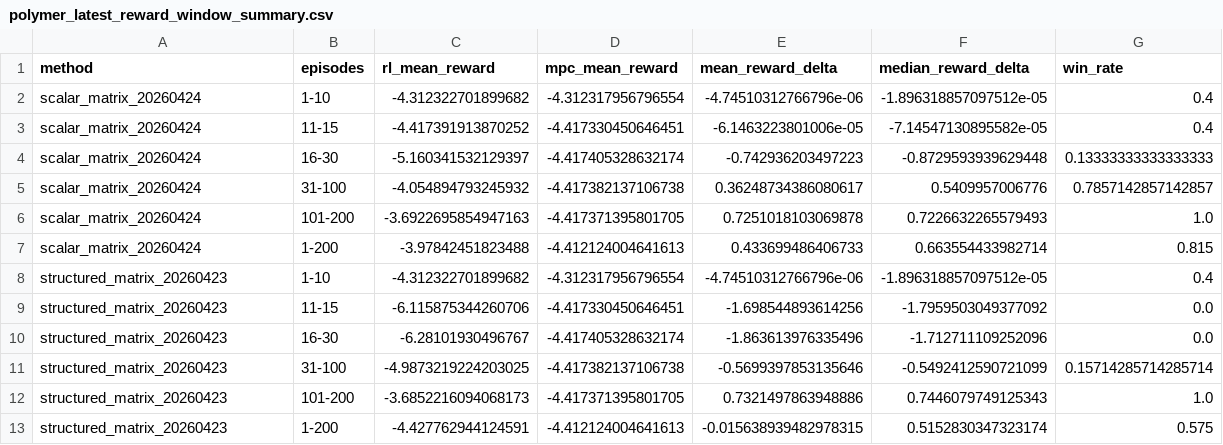
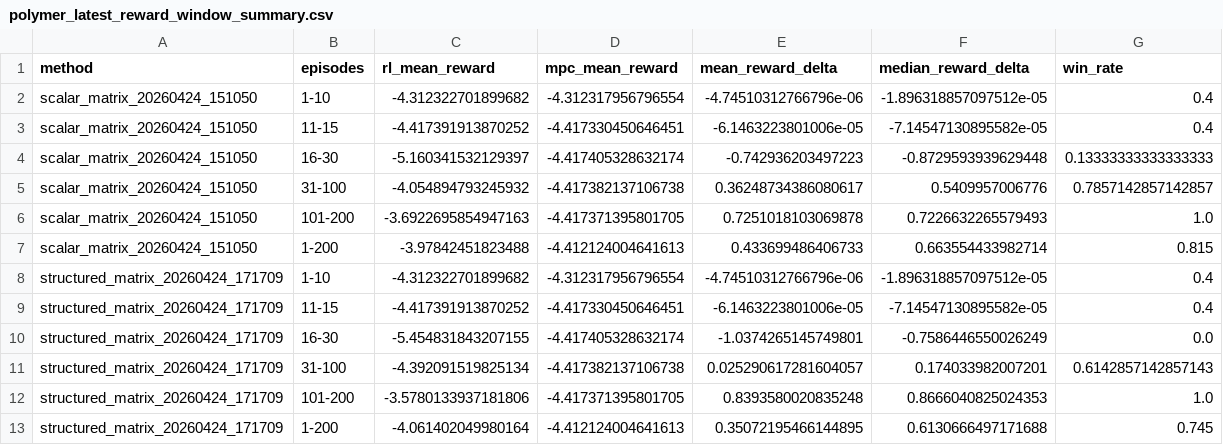
Before and after one commit to amirhm10/RLAssistedMPC, a CSV file: report/figures/matrix_multiplier_option1/polymer_latest_reward_window_summary.csv, drawn as a sheet.

Commit message:
Refresh structured option one analysis

```diff
--- a/report/figures/matrix_multiplier_option1/polymer_latest_reward_window_summary.csv
+++ b/report/figures/matrix_multiplier_option1/polymer_latest_reward_window_summary.csv
@@ -1,13 +1,13 @@
 method,episodes,rl_mean_reward,mpc_mean_reward,mean_reward_delta,median_reward_delta,win_rate
-scalar_matrix_20260424,1-10,-4.312322701899682,-4.312317956796554,-4.74510312766796e-06,-1.896318857097512e-05,0.4
-scalar_matrix_20260424,11-15,-4.417391913870252,-4.417330450646451,-6.1463223801006e-05,-7.14547130895582e-05,0.4
-scalar_matrix_20260424,16-30,-5.160341532129397,-4.417405328632174,-0.742936203497223,-0.8729593939629448,0.13333333333333333
-scalar_matrix_20260424,31-100,-4.054894793245932,-4.417382137106738,0.36248734386080617,0.5409957006776,0.7857142857142857
-scalar_matrix_20260424,101-200,-3.6922695854947163,-4.417371395801705,0.7251018103069878,0.7226632265579493,1.0
-scalar_matrix_20260424,1-200,-3.97842451823488,-4.412124004641613,0.433699486406733,0.663554433982714,0.815
-structured_matrix_20260423,1-10,-4.312322701899682,-4.312317956796554,-4.74510312766796e-06,-1.896318857097512e-05,0.4
-structured_matrix_20260423,11-15,-6.115875344260706,-4.417330450646451,-1.698544893614256,-1.7959503049377092,0.0
-structured_matrix_20260423,16-30,-6.28101930496767,-4.417405328632174,-1.863613976335496,-1.712711109252096,0.0
-structured_matrix_20260423,31-100,-4.9873219224203025,-4.417382137106738,-0.5699397853135646,-0.5492412590721099,0.15714285714285714
-structured_matrix_20260423,101-200,-3.6852216094068173,-4.417371395801705,0.7321497863948886,0.7446079749125343,1.0
-structured_matrix_20260423,1-200,-4.427762944124591,-4.412124004641613,-0.015638939482978315,0.5152830347323174,0.575
+scalar_matrix_20260424_151050,1-10,-4.312322701899682,-4.312317956796554,-4.74510312766796e-06,-1.896318857097512e-05,0.4
+scalar_matrix_20260424_151050,11-15,-4.417391913870252,-4.417330450646451,-6.1463223801006e-05,-7.14547130895582e-05,0.4
+scalar_matrix_20260424_151050,16-30,-5.160341532129397,-4.417405328632174,-0.742936203497223,-0.8729593939629448,0.13333333333333333
+scalar_matrix_20260424_151050,31-100,-4.054894793245932,-4.417382137106738,0.36248734386080617,0.5409957006776,0.7857142857142857
+scalar_matrix_20260424_151050,101-200,-3.6922695854947163,-4.417371395801705,0.7251018103069878,0.7226632265579493,1.0
+scalar_matrix_20260424_151050,1-200,-3.97842451823488,-4.412124004641613,0.433699486406733,0.663554433982714,0.815
+structured_matrix_20260424_171709,1-10,-4.312322701899682,-4.312317956796554,-4.74510312766796e-06,-1.896318857097512e-05,0.4
+structured_matrix_20260424_171709,11-15,-4.417391913870252,-4.417330450646451,-6.1463223801006e-05,-7.14547130895582e-05,0.4
+structured_matrix_20260424_171709,16-30,-5.454831843207155,-4.417405328632174,-1.0374265145749801,-0.7586446550026249,0.0
+structured_matrix_20260424_171709,31-100,-4.392091519825134,-4.417382137106738,0.025290617281604057,0.174033982007201,0.6142857142857143
+structured_matrix_20260424_171709,101-200,-3.5780133937181806,-4.417371395801705,0.8393580020835248,0.8666040825024353,1.0
+structured_matrix_20260424_171709,1-200,-4.061402049980164,-4.412124004641613,0.35072195466144895,0.6130666497171688,0.745
```
Also changed, not shown: 10 other files.
